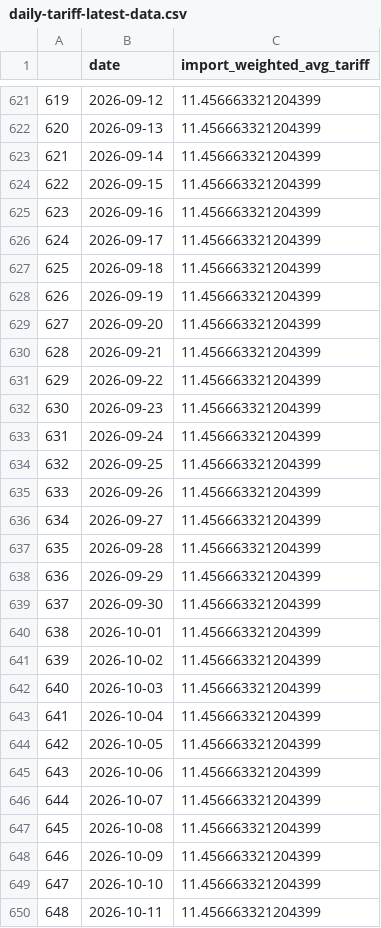
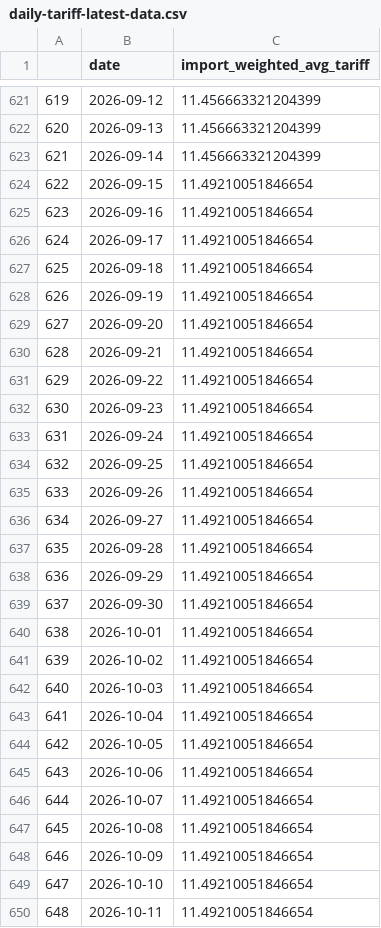
Before and after one commit to tradewartracker/trade-war-redux-2025, a CSV file: daily-tariff-latest-data.csv, drawn as a sheet; only a part is shown, gaps mark what is left out; the diff covers the shown part only.

```diff
--- a/daily-tariff-latest-data.csv
+++ b/daily-tariff-latest-data.csv
@@ -623,28 +623,28 @@
 621,2026-09-14,11.456663321204399
-622,2026-09-15,11.456663321204399
-623,2026-09-16,11.456663321204399
-624,2026-09-17,11.456663321204399
-625,2026-09-18,11.456663321204399
-626,2026-09-19,11.456663321204399
-627,2026-09-20,11.456663321204399
-628,2026-09-21,11.456663321204399
-629,2026-09-22,11.456663321204399
-630,2026-09-23,11.456663321204399
-631,2026-09-24,11.456663321204399
-632,2026-09-25,11.456663321204399
-633,2026-09-26,11.456663321204399
-634,2026-09-27,11.456663321204399
-635,2026-09-28,11.456663321204399
-636,2026-09-29,11.456663321204399
-637,2026-09-30,11.456663321204399
-638,2026-10-01,11.456663321204399
-639,2026-10-02,11.456663321204399
-640,2026-10-03,11.456663321204399
-641,2026-10-04,11.456663321204399
-642,2026-10-05,11.456663321204399
-643,2026-10-06,11.456663321204399
-644,2026-10-07,11.456663321204399
-645,2026-10-08,11.456663321204399
-646,2026-10-09,11.456663321204399
-647,2026-10-10,11.456663321204399
-648,2026-10-11,11.456663321204399
+622,2026-09-15,11.49210051846654
+623,2026-09-16,11.49210051846654
+624,2026-09-17,11.49210051846654
+625,2026-09-18,11.49210051846654
+626,2026-09-19,11.49210051846654
+627,2026-09-20,11.49210051846654
+628,2026-09-21,11.49210051846654
+629,2026-09-22,11.49210051846654
+630,2026-09-23,11.49210051846654
+631,2026-09-24,11.49210051846654
+632,2026-09-25,11.49210051846654
+633,2026-09-26,11.49210051846654
+634,2026-09-27,11.49210051846654
+635,2026-09-28,11.49210051846654
+636,2026-09-29,11.49210051846654
+637,2026-09-30,11.49210051846654
+638,2026-10-01,11.49210051846654
+639,2026-10-02,11.49210051846654
+640,2026-10-03,11.49210051846654
+641,2026-10-04,11.49210051846654
+642,2026-10-05,11.49210051846654
+643,2026-10-06,11.49210051846654
+644,2026-10-07,11.49210051846654
+645,2026-10-08,11.49210051846654
+646,2026-10-09,11.49210051846654
+647,2026-10-10,11.49210051846654
+648,2026-10-11,11.49210051846654
```
Also changed, not shown: 3 added rows and 72 edited cells elsewhere in this file, 14 other files.
